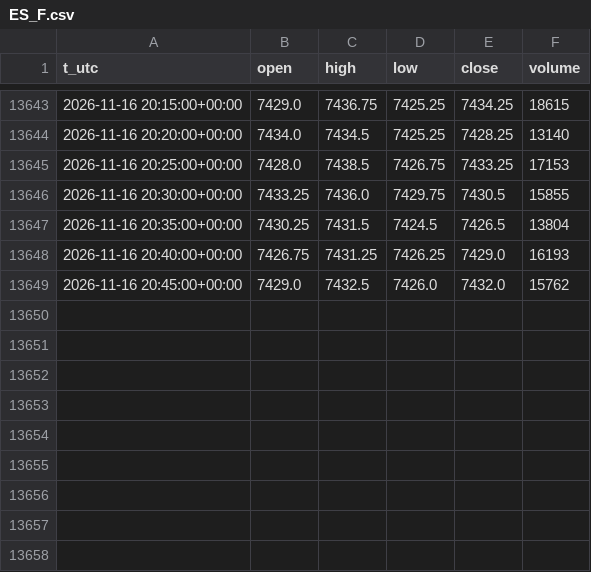
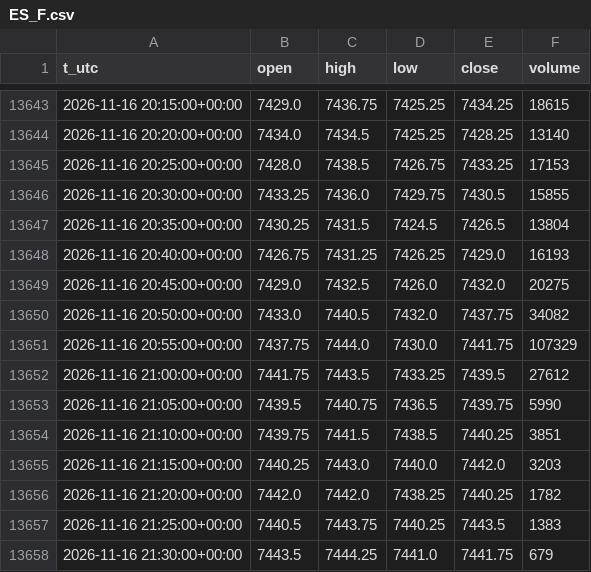
Before and after one commit to egedogann/piyasa-veri, a CSV file: data/m5/ES_F.csv, drawn as a sheet; only a part is shown, gaps mark what is left out.

```diff
--- a/data/m5/ES_F.csv
+++ b/data/m5/ES_F.csv
@@ -13648,2 +13648,11 @@ t_utc,open,high,low,close,volume
 2026-11-16 20:40:00+00:00,7426.75,7431.25,7426.25,7429.0,16193
-2026-11-16 20:45:00+00:00,7429.0,7432.5,7426.0,7432.0,15762
+2026-11-16 20:45:00+00:00,7429.0,7432.5,7426.0,7432.0,20275
+2026-11-16 20:50:00+00:00,7433.0,7440.5,7432.0,7437.75,34082
+2026-11-16 20:55:00+00:00,7437.75,7444.0,7430.0,7441.75,107329
+2026-11-16 21:00:00+00:00,7441.75,7443.5,7433.25,7439.5,27612
+2026-11-16 21:05:00+00:00,7439.5,7440.75,7436.5,7439.75,5990
+2026-11-16 21:10:00+00:00,7439.75,7441.5,7438.5,7440.25,3851
+2026-11-16 21:15:00+00:00,7440.25,7443.0,7440.0,7442.0,3203
+2026-11-16 21:20:00+00:00,7442.0,7442.0,7438.25,7440.25,1782
+2026-11-16 21:25:00+00:00,7440.5,7443.75,7440.25,7443.5,1383
+2026-11-16 21:30:00+00:00,7443.5,7444.25,7441.0,7441.75,679
```
Also changed, not shown: data/d1/AVGO.csv, data/d1/GC_F.csv, 38 other files.
